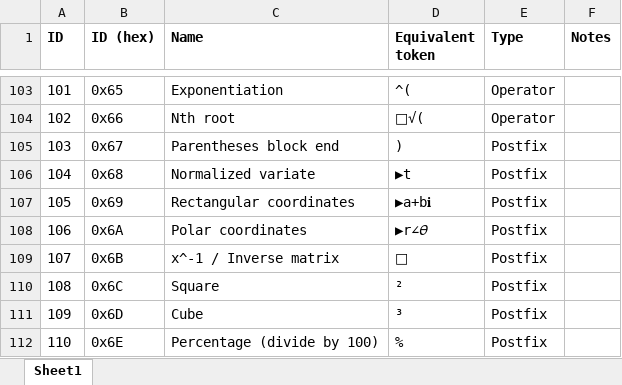
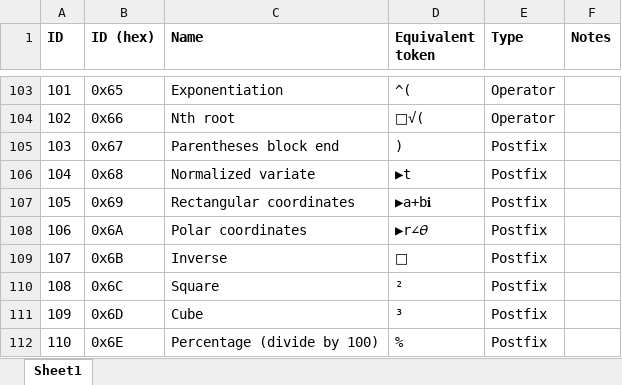
Before and after one commit to gamingwithevets/gy454xe-decomp, an Excel workbook: assets/operator_ids.xlsx, sheet Sheet1, drawn as a sheet; only a part is shown, gaps mark what is left out; values as stored, in another font and other column widths than the file's, no borders; the diff names each change by its address in the sheet, - before the commit and + after, or states it on an @@ line.

```diff
--- a/assets/operator_ids.xlsx (sheet Sheet1)
+++ b/assets/operator_ids.xlsx (sheet Sheet1)
-C109 (Name): x^-1 / Inverse matrix
+C109 (Name): Inverse
```
Also changed, not shown: 6 other files.
